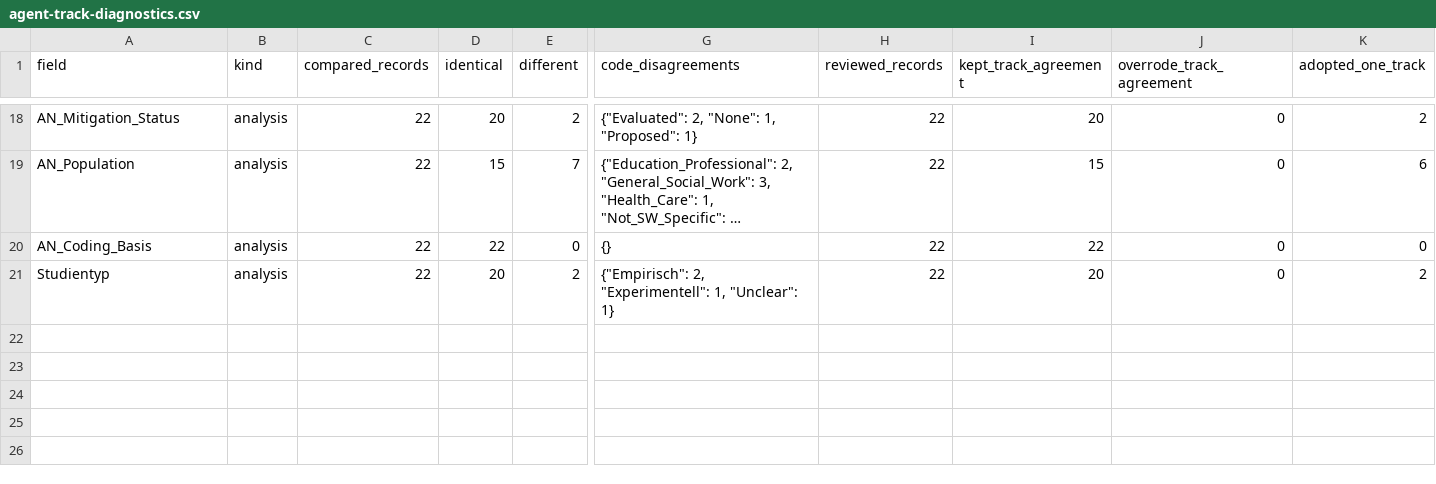
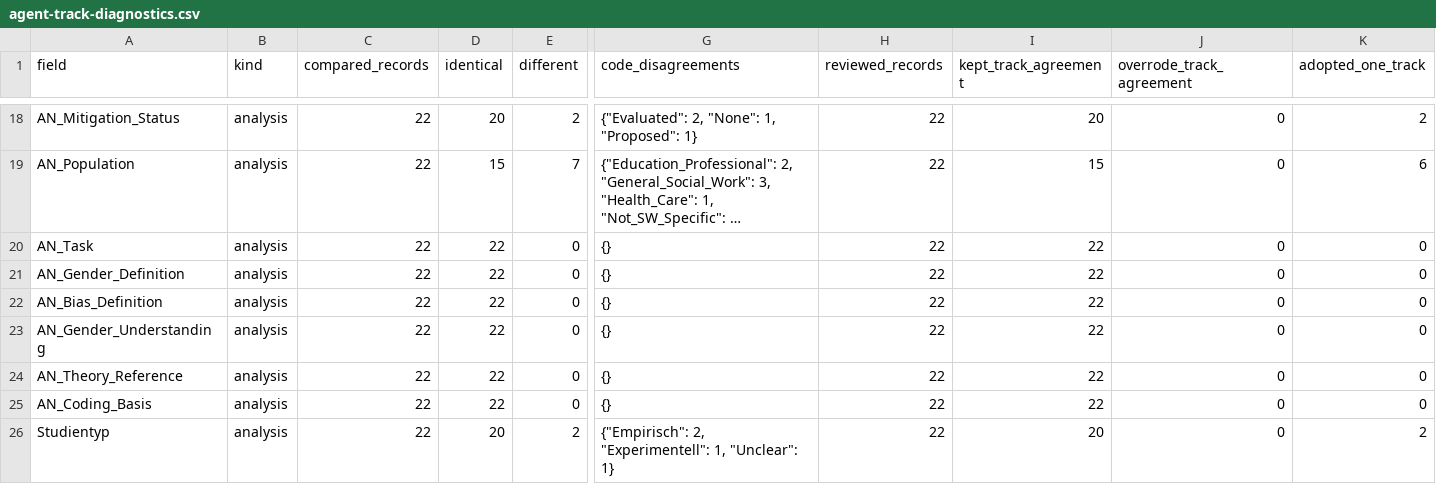
Before and after one commit to chpollin/FemPrompt_SozArb, a CSV file: generated/completion/agent-track-diagnostics.csv, drawn as a sheet; only a part is shown, gaps mark what is left out; long unchanged cells end in …; rows hold the shown columns only; the diff names each change by its address in the sheet, - before the commit and + after, or states it on an @@ line.

```diff
--- a/generated/completion/agent-track-diagnostics.csv
+++ b/generated/completion/agent-track-diagnostics.csv
+row 20: AN_Task | analysis | 22 | 22 | 0 | {} | 22 | 22 | 0 | 0
+row 21: AN_Gender_Definition | analysis | 22 | 22 | 0 | {} | 22 | 22 | 0 | 0
+row 22: AN_Bias_Definition | analysis | 22 | 22 | 0 | {} | 22 | 22 | 0 | 0
+row 23: AN_Gender_Understanding | analysis | 22 | 22 | 0 | {} | 22 | 22 | 0 | 0
+row 24: AN_Theory_Reference | analysis | 22 | 22 | 0 | {} | 22 | 22 | 0 | 0
```
Also changed, not shown: 29 other files.
